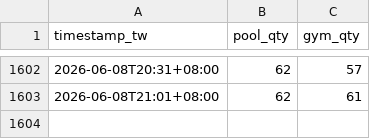
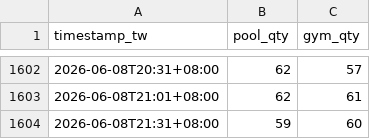
Before and after one commit to kerim/pool-tracker, a CSV file: data/occupancy.csv, drawn as a sheet; only a part is shown, gaps mark what is left out.

Commit message:
data: 2026-06-08T21:31+08:00,59,60

```diff
--- a/data/occupancy.csv
+++ b/data/occupancy.csv
@@ -1603 +1603,2 @@ timestamp_tw,pool_qty,gym_qty
 2026-06-08T21:01+08:00,62,61
+2026-06-08T21:31+08:00,59,60
```
